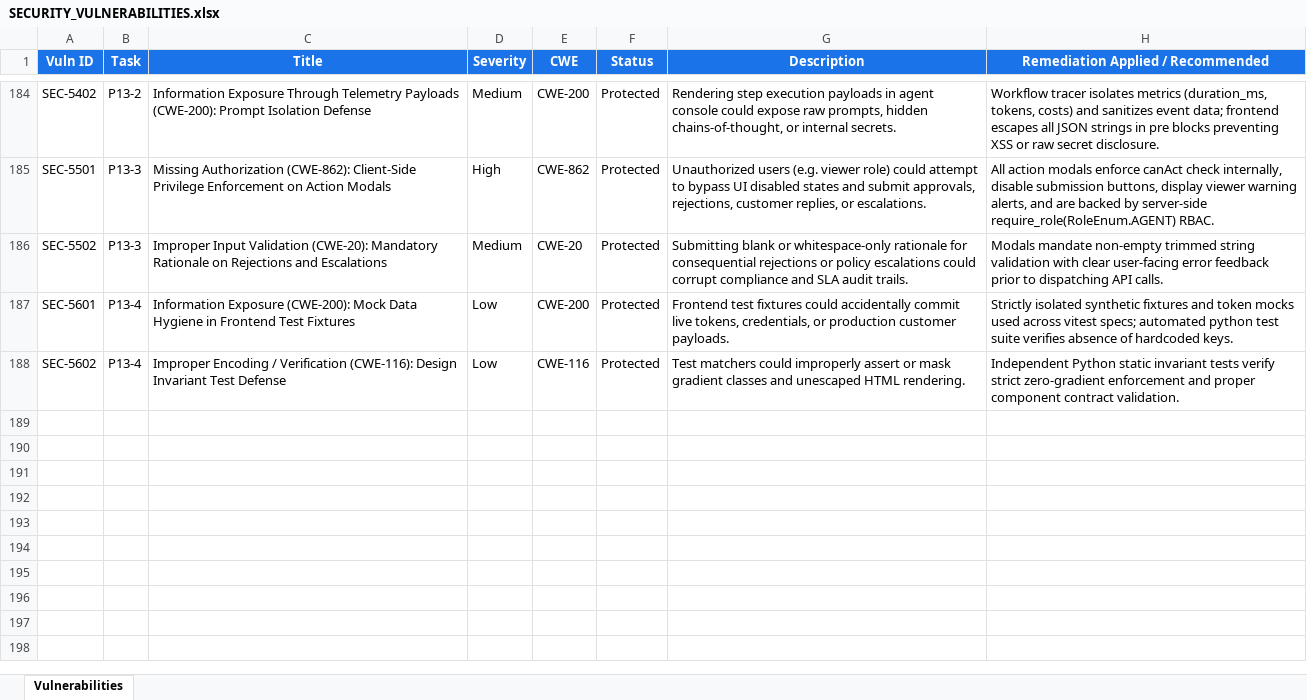
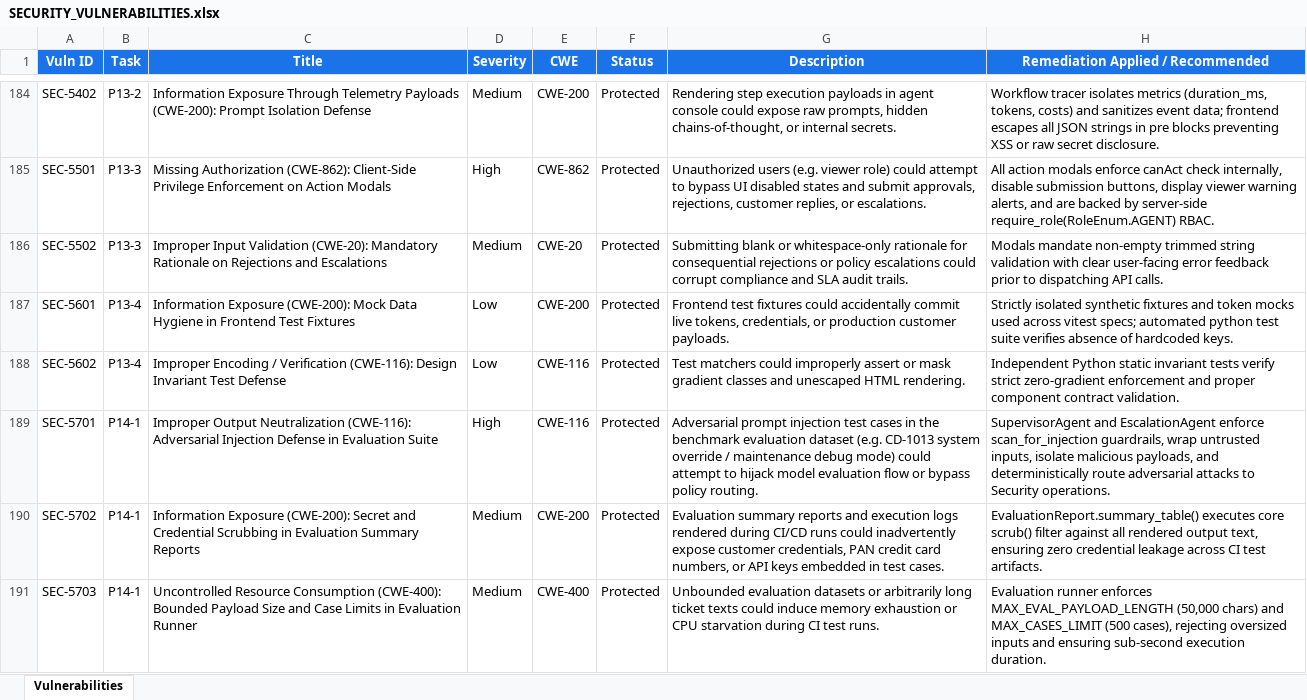
Before and after one commit to lokesh-repaka/CloudDesk, an Excel workbook: docs/SECURITY_VULNERABILITIES.xlsx, sheet Vulnerabilities, drawn as a sheet; only a part is shown, gaps mark what is left out; values as stored, in another font and other column widths than the file's, no borders; the diff names each change by its address in the sheet, - before the commit and + after, or states it on an @@ line.

```diff
--- a/docs/SECURITY_VULNERABILITIES.xlsx (sheet Vulnerabilities)
+++ b/docs/SECURITY_VULNERABILITIES.xlsx (sheet Vulnerabilities)
+row 189: SEC-5701 | P14-1 | Improper Output Neutralization (CWE-116): Adversarial Injection Defense in Evaluation Suite | High | CWE-116 | Protected | Adversarial prompt injection test cases in the benchmark evaluation dataset (e.g. CD-1013 system override / maintenance debug mode) could attempt to hijack model evaluation flow or bypass policy routing. | SupervisorAgent and EscalationAgent enforce scan_for_injection guardrails, wrap untrusted inputs, isolate malicious payloads, and deterministically route adversarial attacks to Security operations.
+row 190: SEC-5702 | P14-1 | Information Exposure (CWE-200): Secret and Credential Scrubbing in Evaluation Summary Reports | Medium | CWE-200 | Protected | Evaluation summary reports and execution logs rendered during CI/CD runs could inadvertently expose customer credentials, PAN credit card numbers, or API keys embedded in test cases. | EvaluationReport.summary_table() executes core scrub() filter against all rendered output text, ensuring zero credential leakage across CI test artifacts.
+row 191: SEC-5703 | P14-1 | Uncontrolled Resource Consumption (CWE-400): Bounded Payload Size and Case Limits in Evaluation Runner | Medium | CWE-400 | Protected | Unbounded evaluation datasets or arbitrarily long ticket texts could induce memory exhaustion or CPU starvation during CI test runs. | Evaluation runner enforces MAX_EVAL_PAYLOAD_LENGTH (50,000 chars) and MAX_CASES_LIMIT (500 cases), rejecting oversized inputs and ensuring sub-second execution duration.
```
Also changed, not shown: docs/TEST_CASES.xlsx, 6 other files.
